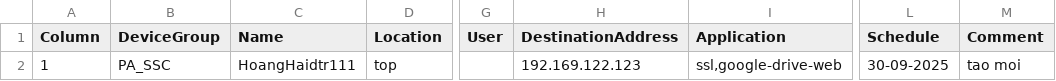
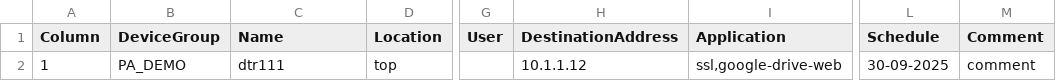
Before and after one commit to NguyenTienNam15/palo-alto-automation, a CSV file: 01-paloalto-create-security-rules-v2.0/csv_file/palo-alto-create-security-policies.csv, drawn as a sheet; only a part is shown, gaps mark what is left out; the diff names each change by its address in the sheet, - before the commit and + after, or states it on an @@ line.

```diff
--- a/01-paloalto-create-security-rules-v2.0/csv_file/palo-alto-create-security-policies.csv
+++ b/01-paloalto-create-security-rules-v2.0/csv_file/palo-alto-create-security-policies.csv
-B2 (DeviceGroup): PA_SSC
+B2 (DeviceGroup): PA_DEMO
-C2 (Name): HoangHaidtr111
+C2 (Name): dtr111
-H2 (DestinationAddress): 192.169.122.123
+H2 (DestinationAddress): 10.1.1.12
-M2 (Comment): tao moi
+M2 (Comment): comment
```
Also changed, not shown: 01-paloalto-create-security-rules-v1.0/csv_file/fw_rule.csv, 2 other files.
